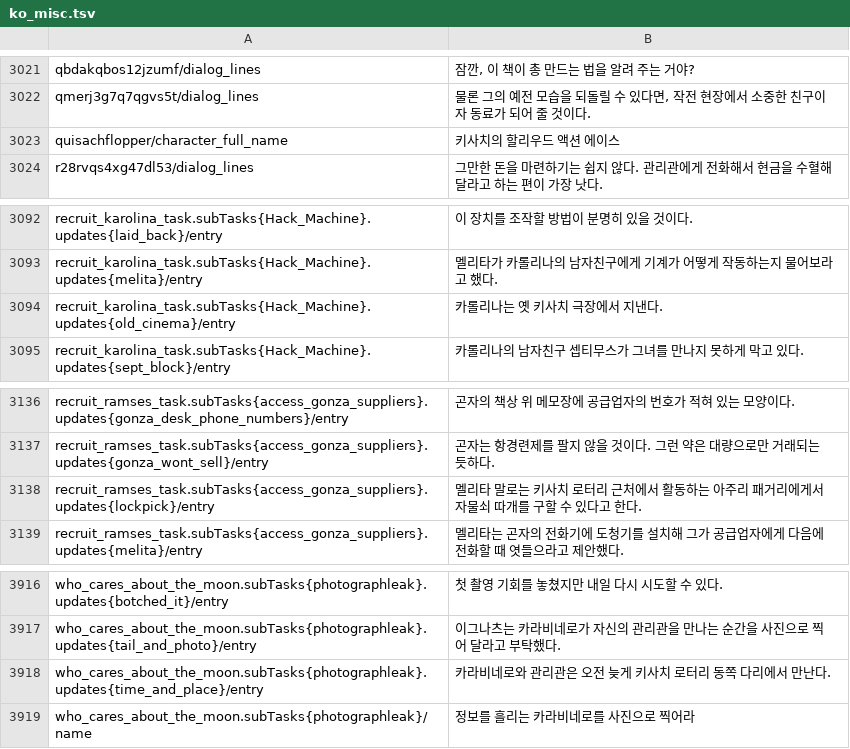
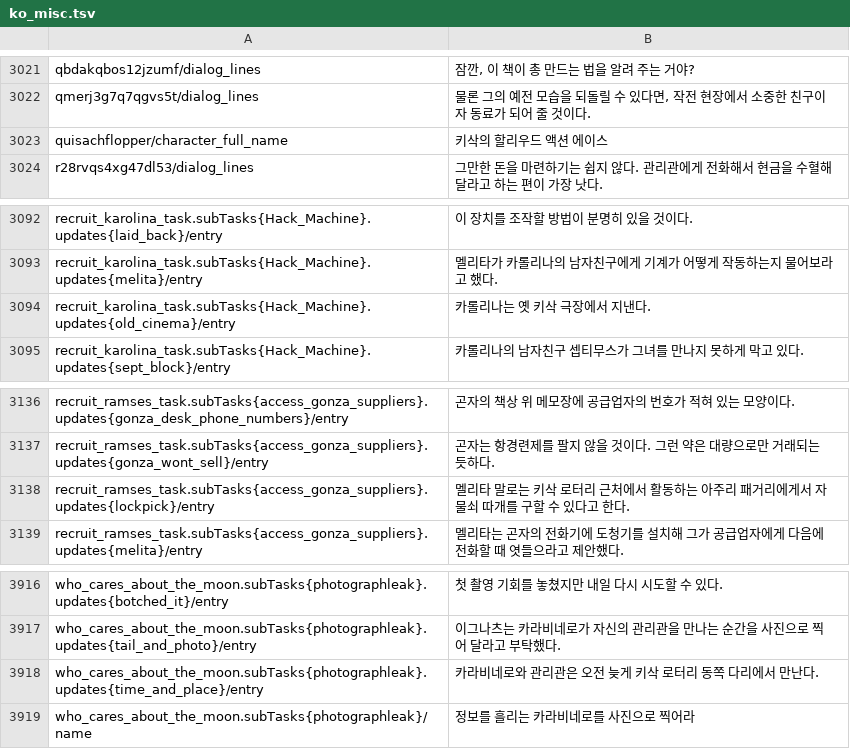
Before and after one commit to magicianaos/KR-AOS-ZeroParades, a TSV file: translations/ko_misc.tsv, drawn as a sheet; only a part is shown, gaps mark what is left out; the diff covers the shown part only.

```diff
--- a/translations/ko_misc.tsv
+++ b/translations/ko_misc.tsv
@@ -3022,3 +3022,3 @@ qbdakqbos12jzumf/dialog_lines	잠깐, 이 책이 총 만드는 법을 알려 주
 qmerj3g7q7qgvs5t/dialog_lines	물론 그의 예전 모습을 되돌릴 수 있다면, 작전 현장에서 소중한 친구이자 동료가 되어 줄 것이다.
-quisachflopper/character_full_name	키사치의 할리우드 액션 에이스
+quisachflopper/character_full_name	키삭의 할리우드 액션 에이스
 r28rvqs4xg47dl53/dialog_lines	그만한 돈을 마련하기는 쉽지 않다. 관리관에게 전화해서 현금을 수혈해 달라고 하는 편이 가장 낫다.
@@ -3093,3 +3093,3 @@ recruit_karolina_task.subTasks{Hack_Machine}.updates{laid_back}/entry	이 장치
 recruit_karolina_task.subTasks{Hack_Machine}.updates{melita}/entry	멜리타가 카롤리나의 남자친구에게 기계가 어떻게 작동하는지 물어보라고 했다.
-recruit_karolina_task.subTasks{Hack_Machine}.updates{old_cinema}/entry	카롤리나는 옛 키사치 극장에서 지낸다.
+recruit_karolina_task.subTasks{Hack_Machine}.updates{old_cinema}/entry	카롤리나는 옛 키삭 극장에서 지낸다.
 recruit_karolina_task.subTasks{Hack_Machine}.updates{sept_block}/entry	카롤리나의 남자친구 셉티무스가 그녀를 만나지 못하게 막고 있다.
@@ -3137,3 +3137,3 @@ recruit_ramses_task.subTasks{access_gonza_suppliers}.updates{gonza_desk_phone_nu
 recruit_ramses_task.subTasks{access_gonza_suppliers}.updates{gonza_wont_sell}/entry	곤자는 항경련제를 팔지 않을 것이다. 그런 약은 대량으로만 거래되는 듯하다.
-recruit_ramses_task.subTasks{access_gonza_suppliers}.updates{lockpick}/entry	멜리타 말로는 키사치 로터리 근처에서 활동하는 아주리 패거리에게서 자물쇠 따개를 구할 수 있다고 한다.
+recruit_ramses_task.subTasks{access_gonza_suppliers}.updates{lockpick}/entry	멜리타 말로는 키삭 로터리 근처에서 활동하는 아주리 패거리에게서 자물쇠 따개를 구할 수 있다고 한다.
 recruit_ramses_task.subTasks{access_gonza_suppliers}.updates{melita}/entry	멜리타는 곤자의 전화기에 도청기를 설치해 그가 공급업자에게 다음에 전화할 때 엿들으라고 제안했다.
@@ -3917,3 +3917,3 @@ who_cares_about_the_moon.subTasks{photographleak}.updates{botched_it}/entry	첫
 who_cares_about_the_moon.subTasks{photographleak}.updates{tail_and_photo}/entry	이그나츠는 카라비네로가 자신의 관리관을 만나는 순간을 사진으로 찍어 달라고 부탁했다.
-who_cares_about_the_moon.subTasks{photographleak}.updates{time_and_place}/entry	카라비네로와 관리관은 오전 늦게 키사치 로터리 동쪽 다리에서 만난다.
+who_cares_about_the_moon.subTasks{photographleak}.updates{time_and_place}/entry	카라비네로와 관리관은 오전 늦게 키삭 로터리 동쪽 다리에서 만난다.
 who_cares_about_the_moon.subTasks{photographleak}/name	정보를 흘리는 카라비네로를 사진으로 찍어라
```
Also changed, not shown: 15 edited cells elsewhere in this file, translations/ko_ui.tsv, 2 other files.
